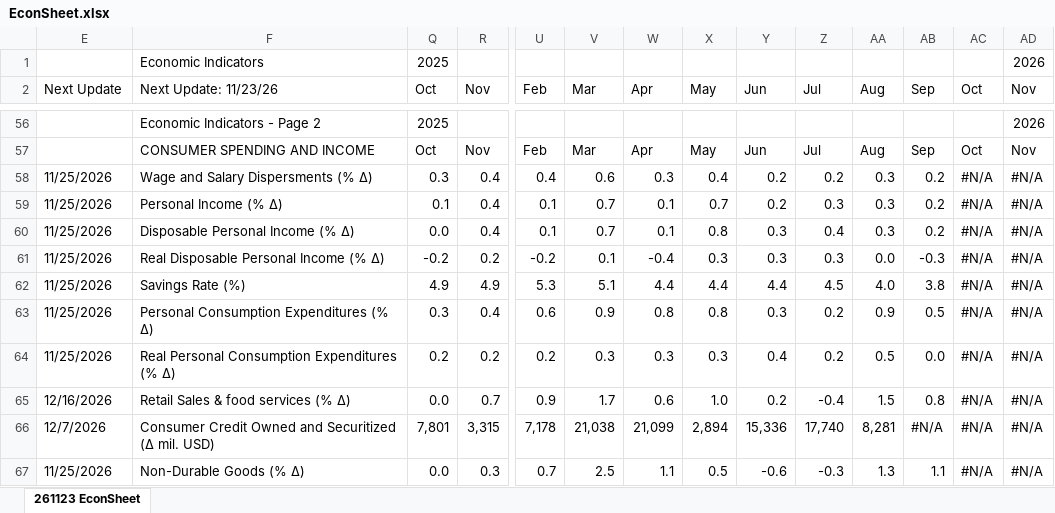
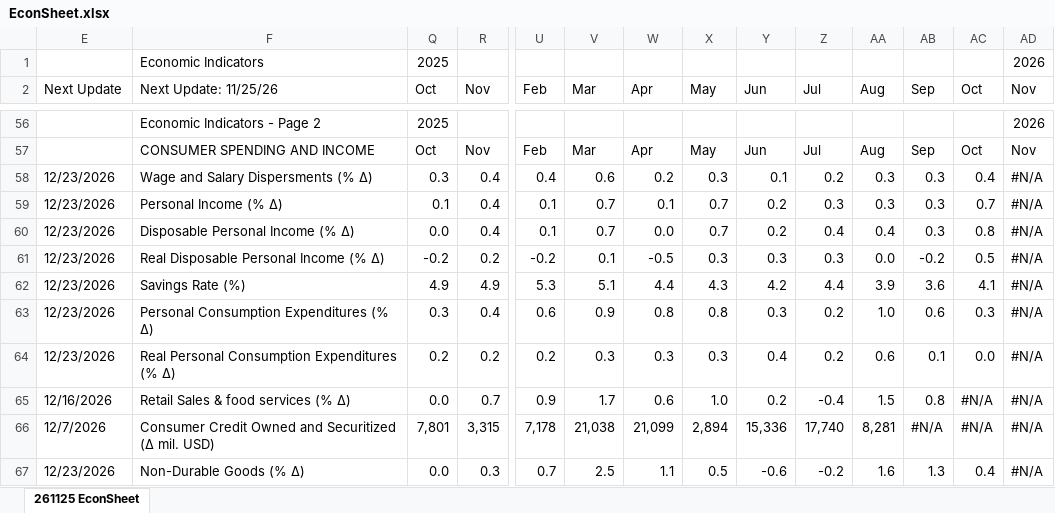
Before and after one commit to LakesideConsulting/260130-Lakeside-Website, an Excel workbook: files/EconSheet.xlsx, sheet 261125 EconSheet, drawn as a sheet; only a part is shown, gaps mark what is left out; values as stored, in another font and other column widths than the file's, no cell formats; charts and pictures and conditional formats not drawn; the diff covers the shown part only; the diff names each change by its address in the sheet, - before the commit and + after, or states it on an @@ line.

Commit message:
Publish EconSheet 261125 (November 25, 2026)

```diff
--- a/files/EconSheet.xlsx (sheet 261125 EconSheet)
+++ b/files/EconSheet.xlsx (sheet 261125 EconSheet)
-sheet tab: 261123 EconSheet
+sheet tab: 261125 EconSheet
-F2: Next Update: 11/23/26
+F2: Next Update: 11/25/26
-E58:E64 (Next Update): 11/25/2026
+E58:E64 (Next Update): 12/23/2026
-W58 (Apr): 0.3
+W58 (Apr): 0.2
-X58 (May): 0.4
+X58 (May): 0.3
-Y58 (Jun): 0.2
+Y58 (Jun): 0.1
-AB58:AB60 (Sep): 0.2
+AB58:AB60 (Sep): 0.3
-AC58 (Oct): #N/A
+AC58 (Oct): 0.4
-AC59 (Oct): #N/A
+AC59 (Oct): 0.7
-W60 (Apr): 0.1
+W60 (Apr): 0.0
-X60 (May): 0.8
+X60 (May): 0.7
-Y60 (Jun): 0.3
+Y60 (Jun): 0.2
-AA60 (Aug): 0.3
+AA60 (Aug): 0.4
-AC60 (Oct): #N/A
+AC60 (Oct): 0.8
-W61 (Apr): -0.4
+W61 (Apr): -0.5
-AB61 (Sep): -0.3
+AB61 (Sep): -0.2
-AC61 (Oct): #N/A
+AC61 (Oct): 0.5
-X62 (May): 4.4
+X62 (May): 4.3
-Y62 (Jun): 4.4
+Y62 (Jun): 4.2
-Z62 (Jul): 4.5
+Z62 (Jul): 4.4
-AA62 (Aug): 4.0
+AA62 (Aug): 3.9
-AB62 (Sep): 3.8
+AB62 (Sep): 3.6
-AC62 (Oct): #N/A
+AC62 (Oct): 4.1
-AA63 (Aug): 0.9
+AA63 (Aug): 1.0
-AB63 (Sep): 0.5
+AB63 (Sep): 0.6
-AC63 (Oct): #N/A
+AC63 (Oct): 0.3
-AA64 (Aug): 0.5
+AA64 (Aug): 0.6
-AB64 (Sep): 0.0
+AB64 (Sep): 0.1
-AC64 (Oct): #N/A
+AC64 (Oct): 0.0
-E67 (Next Update): 11/25/2026
+E67 (Next Update): 12/23/2026
-Z67 (Jul): -0.3
+Z67 (Jul): -0.2
-AA67 (Aug): 1.3
+AA67 (Aug): 1.6
-AB67 (Sep): 1.1
+AB67 (Sep): 1.3
-AC67 (Oct): #N/A
+AC67 (Oct): 0.4
```
Also changed, not shown: 62 edited cells elsewhere in this sheet, cell formats, hidden cells, charts or pictures, 3 other files.
